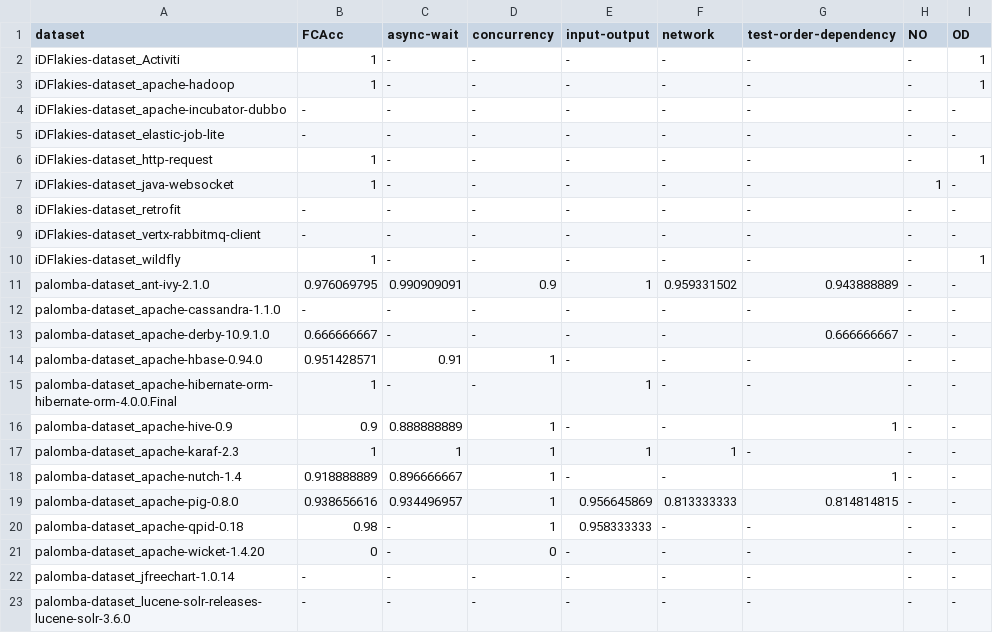
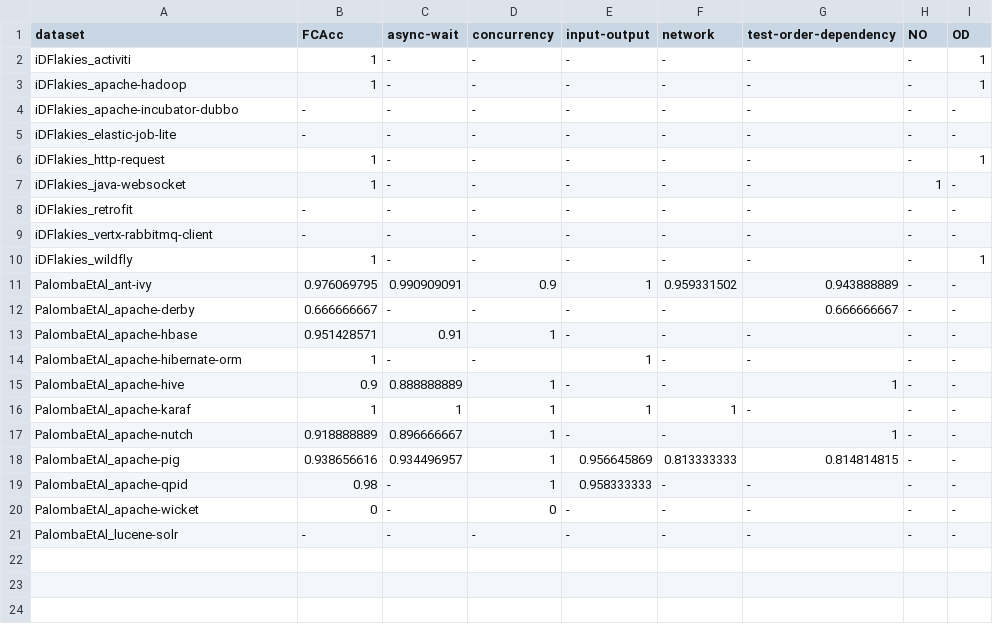
Before and after one commit to ICSE2020-FLAST/FLAST, a CSV file: results/data/RQ3-threshold.csv, drawn as a sheet.

```diff
--- a/results/data/RQ3-threshold.csv
+++ b/results/data/RQ3-threshold.csv
@@ -1,23 +1,21 @@
 dataset,FCAcc,async-wait,concurrency,input-output,network,test-order-dependency,NO,OD
-iDFlakies-dataset_Activiti,1,-,-,-,-,-,-,1
-iDFlakies-dataset_apache-hadoop,1,-,-,-,-,-,-,1
-iDFlakies-dataset_apache-incubator-dubbo,-,-,-,-,-,-,-,-
-iDFlakies-dataset_elastic-job-lite,-,-,-,-,-,-,-,-
-iDFlakies-dataset_http-request,1,-,-,-,-,-,-,1
-iDFlakies-dataset_java-websocket,1,-,-,-,-,-,1,-
-iDFlakies-dataset_retrofit,-,-,-,-,-,-,-,-
-iDFlakies-dataset_vertx-rabbitmq-client,-,-,-,-,-,-,-,-
-iDFlakies-dataset_wildfly,1,-,-,-,-,-,-,1
-palomba-dataset_ant-ivy-2.1.0,0.976069795,0.990909091,0.9,1,0.959331502,0.943888889,-,-
-palomba-dataset_apache-cassandra-1.1.0,-,-,-,-,-,-,-,-
-palomba-dataset_apache-derby-10.9.1.0,0.666666667,-,-,-,-,0.666666667,-,-
-palomba-dataset_apache-hbase-0.94.0,0.951428571,0.91,1,-,-,-,-,-
-palomba-dataset_apache-hibernate-orm-hibernate-orm-4.0.0.Final,1,-,-,1,-,-,-,-
-palomba-dataset_apache-hive-0.9,0.9,0.888888889,1,-,-,1,-,-
-palomba-dataset_apache-karaf-2.3,1,1,1,1,1,-,-,-
-palomba-dataset_apache-nutch-1.4,0.918888889,0.896666667,1,-,-,1,-,-
-palomba-dataset_apache-pig-0.8.0,0.938656616,0.934496957,1,0.956645869,0.813333333,0.814814815,-,-
-palomba-dataset_apache-qpid-0.18,0.98,-,1,0.958333333,-,-,-,-
-palomba-dataset_apache-wicket-1.4.20,0,-,0,-,-,-,-,-
-palomba-dataset_jfreechart-1.0.14,-,-,-,-,-,-,-,-
-palomba-dataset_lucene-solr-releases-lucene-solr-3.6.0,-,-,-,-,-,-,-,-
+iDFlakies_activiti,1,-,-,-,-,-,-,1
+iDFlakies_apache-hadoop,1,-,-,-,-,-,-,1
+iDFlakies_apache-incubator-dubbo,-,-,-,-,-,-,-,-
+iDFlakies_elastic-job-lite,-,-,-,-,-,-,-,-
+iDFlakies_http-request,1,-,-,-,-,-,-,1
+iDFlakies_java-websocket,1,-,-,-,-,-,1,-
+iDFlakies_retrofit,-,-,-,-,-,-,-,-
+iDFlakies_vertx-rabbitmq-client,-,-,-,-,-,-,-,-
+iDFlakies_wildfly,1,-,-,-,-,-,-,1
+PalombaEtAl_ant-ivy,0.976069795,0.990909091,0.9,1,0.959331502,0.943888889,-,-
+PalombaEtAl_apache-derby,0.666666667,-,-,-,-,0.666666667,-,-
+PalombaEtAl_apache-hbase,0.951428571,0.91,1,-,-,-,-,-
+PalombaEtAl_apache-hibernate-orm,1,-,-,1,-,-,-,-
+PalombaEtAl_apache-hive,0.9,0.888888889,1,-,-,1,-,-
+PalombaEtAl_apache-karaf,1,1,1,1,1,-,-,-
+PalombaEtAl_apache-nutch,0.918888889,0.896666667,1,-,-,1,-,-
+PalombaEtAl_apache-pig,0.938656616,0.934496957,1,0.956645869,0.813333333,0.814814815,-,-
+PalombaEtAl_apache-qpid,0.98,-,1,0.958333333,-,-,-,-
+PalombaEtAl_apache-wicket,0,-,0,-,-,-,-,-
+PalombaEtAl_lucene-solr,-,-,-,-,-,-,-,-
```
Also changed, not shown: results/data/RQ1-no-threshold.csv, results/data/RQ1-threshold.csv, 4 other files.
